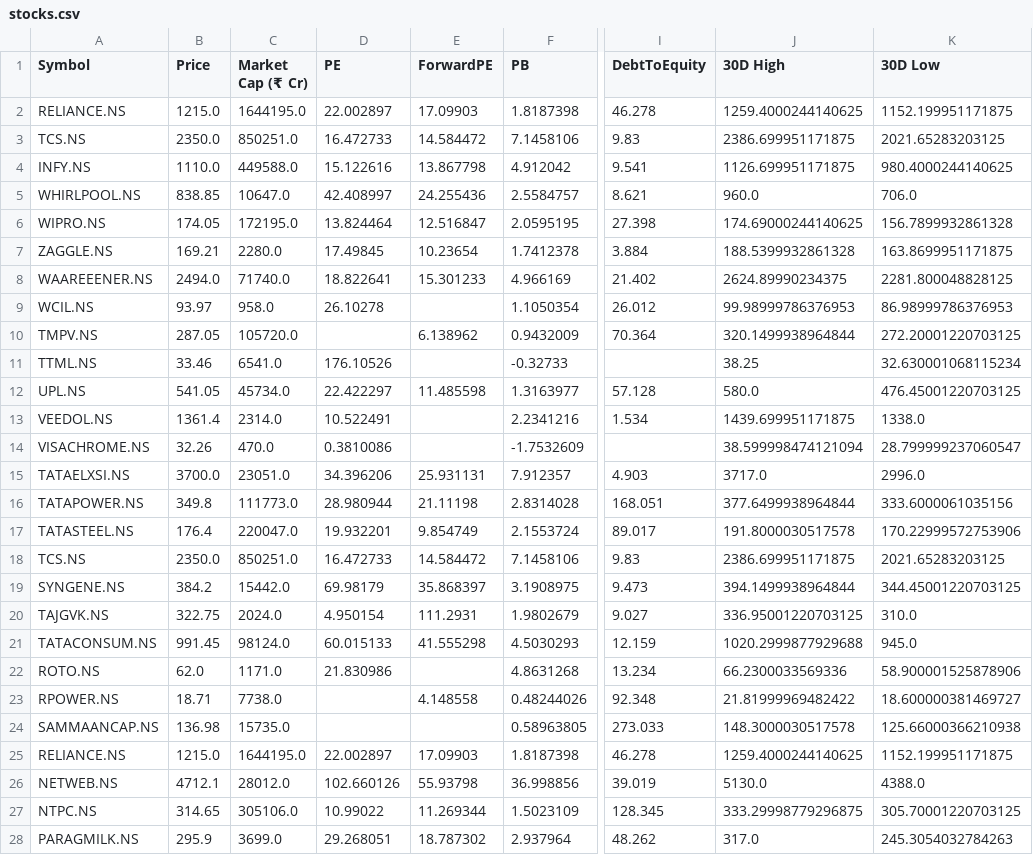
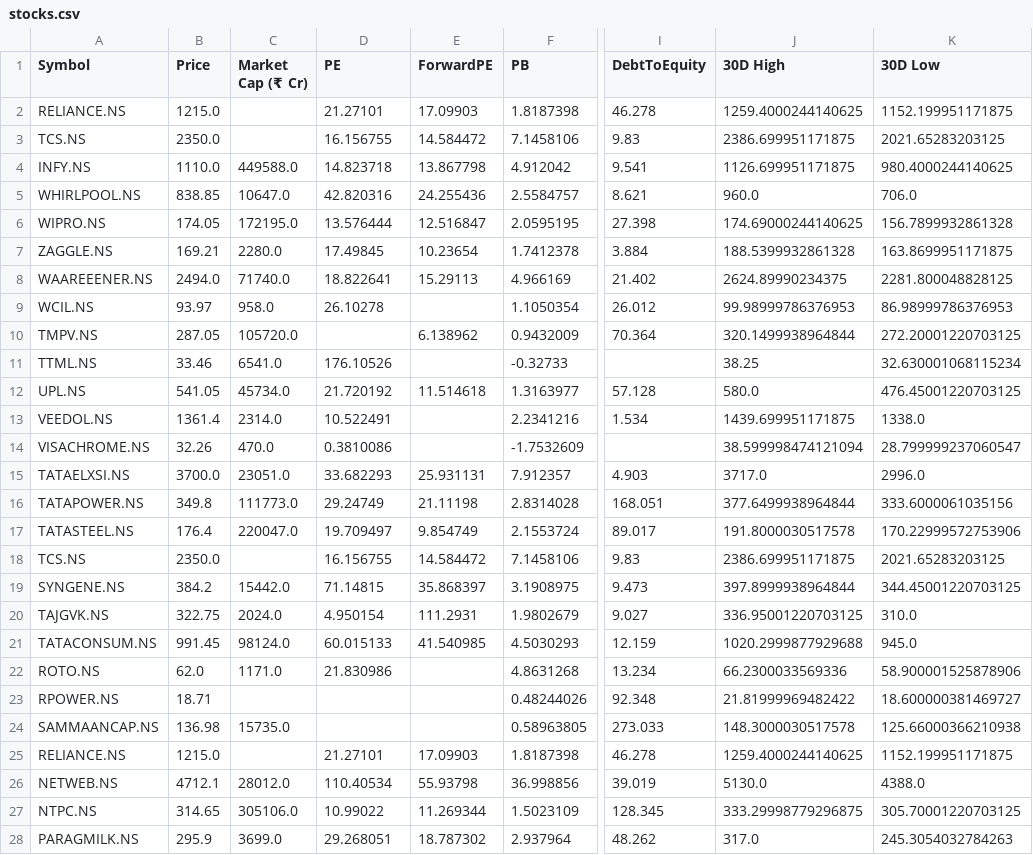
Before and after one commit to rsh-lab/nse-stock-dashboard, a CSV file: stocks.csv, drawn as a sheet; only a part is shown, gaps mark what is left out; the diff covers the shown part only; the diff names each change by its address in the sheet, - before the commit and + after, or states it on an @@ line.

```diff
--- a/stocks.csv
+++ b/stocks.csv
-C2 (Market Cap (₹ Cr)): 1644195.0
+C2 (Market Cap (₹ Cr)): (empty)
-D2 (PE): 22.002897
+D2 (PE): 21.27101
-C3 (Market Cap (₹ Cr)): 850251.0
+C3 (Market Cap (₹ Cr)): (empty)
-D3 (PE): 16.472733
+D3 (PE): 16.156755
-D4 (PE): 15.122616
+D4 (PE): 14.823718
-D5 (PE): 42.408997
+D5 (PE): 42.820316
-D6 (PE): 13.824464
+D6 (PE): 13.576444
-E8 (ForwardPE): 15.301233
+E8 (ForwardPE): 15.29113
-D12 (PE): 22.422297
+D12 (PE): 21.720192
-E12 (ForwardPE): 11.485598
+E12 (ForwardPE): 11.514618
-D15 (PE): 34.396206
+D15 (PE): 33.682293
-D16 (PE): 28.980944
+D16 (PE): 29.24749
-D17 (PE): 19.932201
+D17 (PE): 19.709497
-C18 (Market Cap (₹ Cr)): 850251.0
+C18 (Market Cap (₹ Cr)): (empty)
-D18 (PE): 16.472733
+D18 (PE): 16.156755
-D19 (PE): 69.98179
+D19 (PE): 71.14815
-J19 (30D High): 394.1499938964844
+J19 (30D High): 397.8999938964844
-E21 (ForwardPE): 41.555298
+E21 (ForwardPE): 41.540985
-C23 (Market Cap (₹ Cr)): 7738.0
+C23 (Market Cap (₹ Cr)): (empty)
-E23 (ForwardPE): 4.148558
+E23 (ForwardPE): (empty)
-C25 (Market Cap (₹ Cr)): 1644195.0
+C25 (Market Cap (₹ Cr)): (empty)
-D25 (PE): 22.002897
+D25 (PE): 21.27101
-D26 (PE): 102.660126
+D26 (PE): 110.40534
```
Also changed, not shown: 37 edited cells elsewhere in this file.
